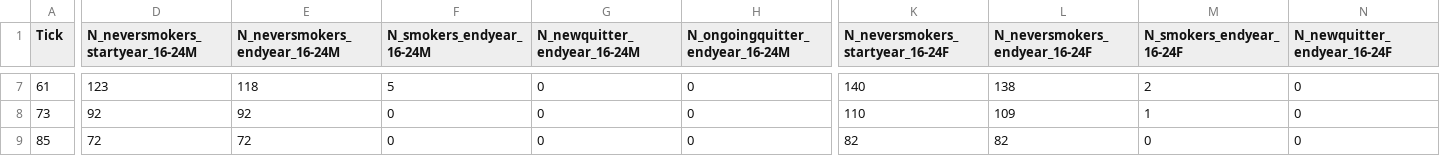
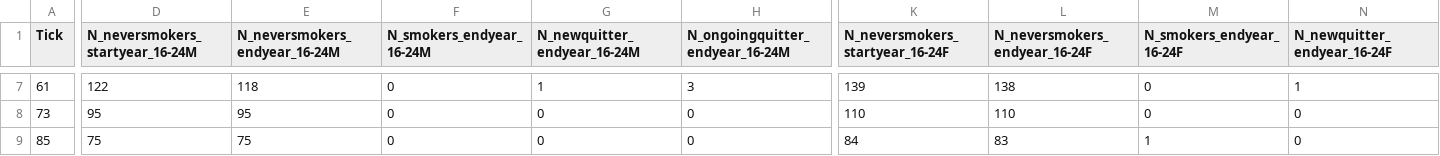
Before and after one commit to dtian09/AgentBasedSimulation, a CSV file: output/Initiation_sex.csv, drawn as a sheet; only a part is shown, gaps mark what is left out; the diff covers the shown part only; the diff names each change by its address in the sheet, - before the commit and + after, or states it on an @@ line.

```diff
--- a/output/Initiation_sex.csv
+++ b/output/Initiation_sex.csv
-D7 (N_neversmokers_startyear_16-24M): 123
+D7 (N_neversmokers_startyear_16-24M): 122
-F7 (N_smokers_endyear_16-24M): 5
+F7 (N_smokers_endyear_16-24M): 0
-G7 (N_newquitter_endyear_16-24M): 0
+G7 (N_newquitter_endyear_16-24M): 1
-H7 (N_ongoingquitter_endyear_16-24M): 0
+H7 (N_ongoingquitter_endyear_16-24M): 3
-K7 (N_neversmokers_startyear_16-24F): 140
+K7 (N_neversmokers_startyear_16-24F): 139
-M7 (N_smokers_endyear_16-24F): 2
+M7 (N_smokers_endyear_16-24F): 0
-N7 (N_newquitter_endyear_16-24F): 0
+N7 (N_newquitter_endyear_16-24F): 1
-D8 (N_neversmokers_startyear_16-24M): 92
+D8 (N_neversmokers_startyear_16-24M): 95
-E8 (N_neversmokers_endyear_16-24M): 92
+E8 (N_neversmokers_endyear_16-24M): 95
-L8 (N_neversmokers_endyear_16-24F): 109
+L8 (N_neversmokers_endyear_16-24F): 110
-M8 (N_smokers_endyear_16-24F): 1
+M8 (N_smokers_endyear_16-24F): 0
-D9 (N_neversmokers_startyear_16-24M): 72
+D9 (N_neversmokers_startyear_16-24M): 75
-E9 (N_neversmokers_endyear_16-24M): 72
+E9 (N_neversmokers_endyear_16-24M): 75
-K9 (N_neversmokers_startyear_16-24F): 82
+K9 (N_neversmokers_startyear_16-24F): 84
-L9 (N_neversmokers_endyear_16-24F): 82
+L9 (N_neversmokers_endyear_16-24F): 83
-M9 (N_smokers_endyear_16-24F): 0
+M9 (N_smokers_endyear_16-24F): 1
```
Also changed, not shown: 30 edited cells elsewhere in this file, output/Initiation_IMD.csv, output/Quit_IMD.csv, 16 other files.
